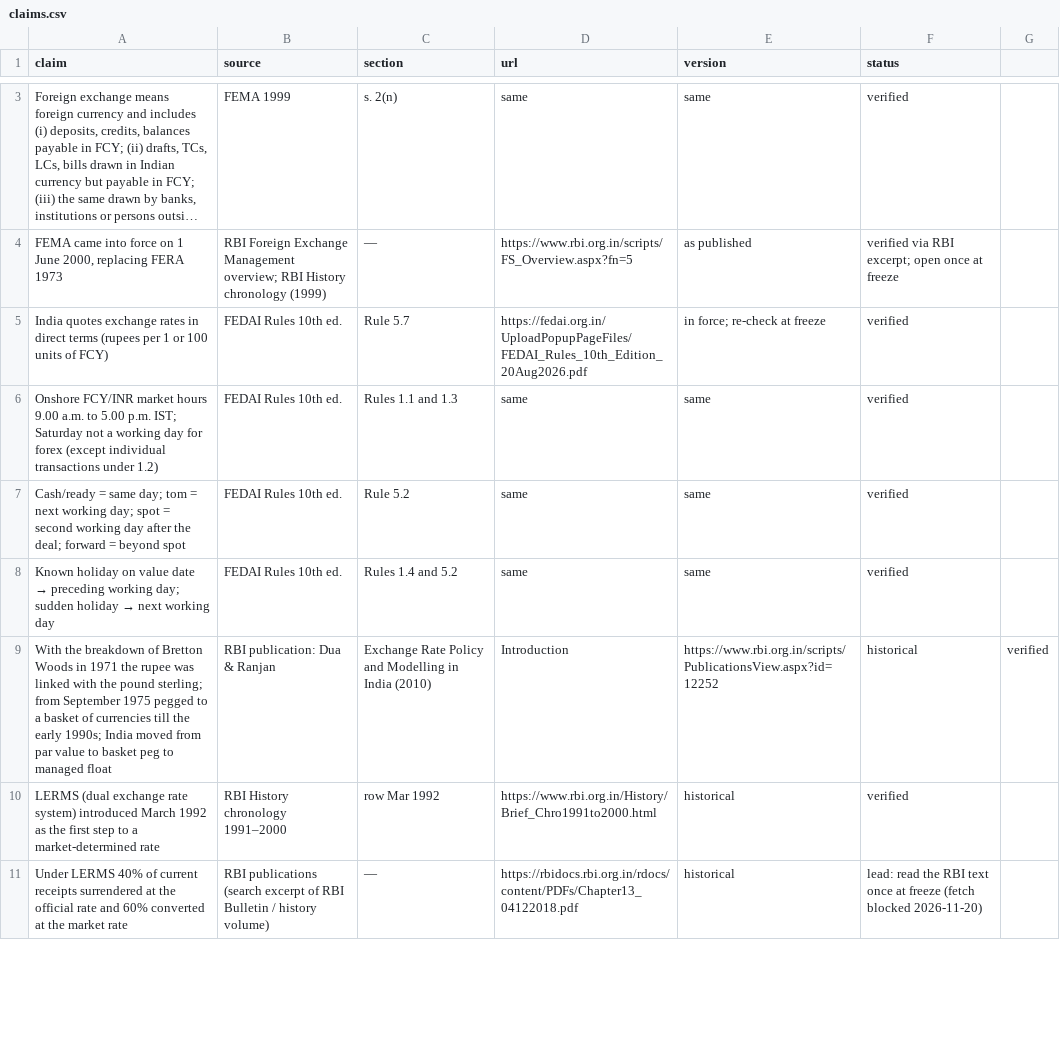
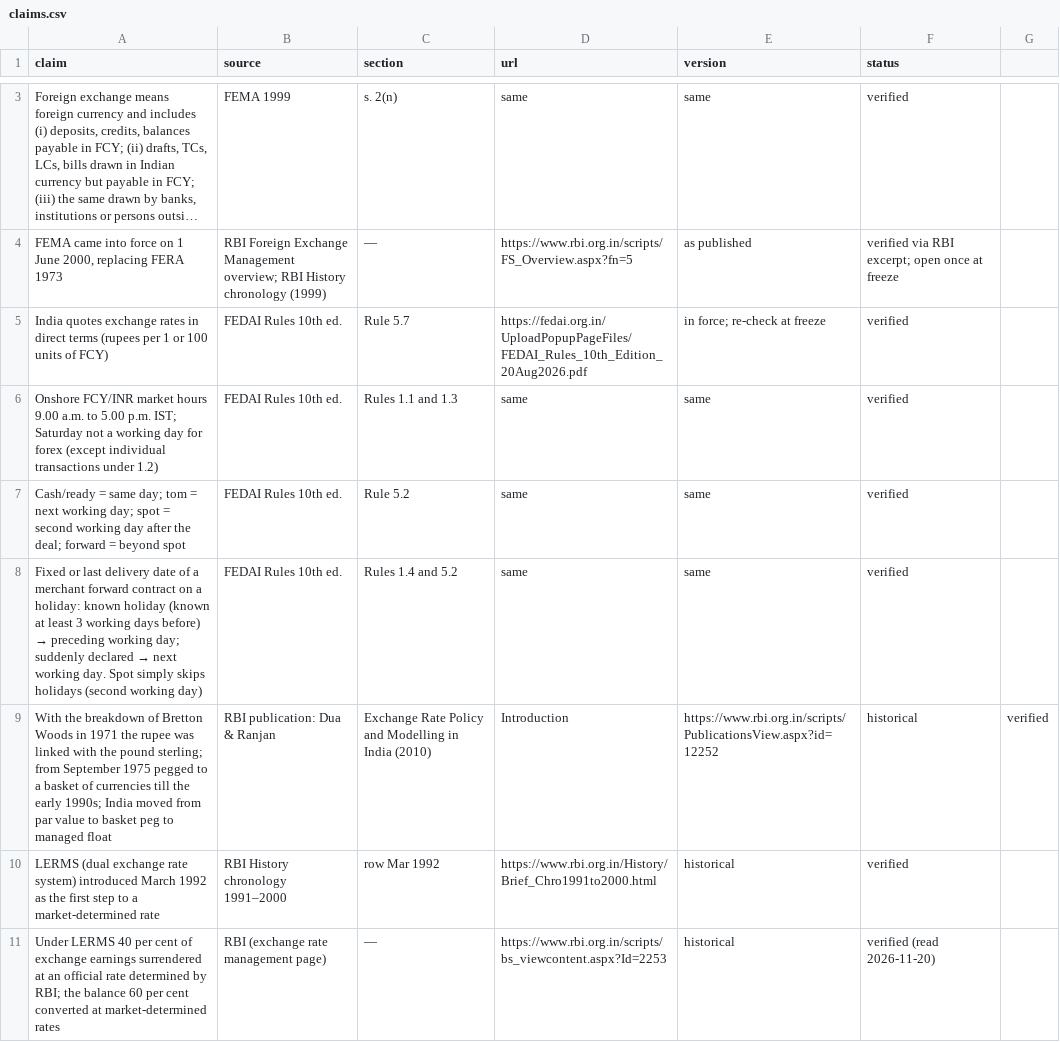
Before and after one commit to mkmk749278/CAIIB, a CSV file: course/bfm/A/A00/claims.csv, drawn as a sheet; only a part is shown, gaps mark what is left out; long unchanged cells end in …; the diff covers the shown part only.

```diff
--- a/course/bfm/A/A00/claims.csv
+++ b/course/bfm/A/A00/claims.csv
@@ -8 +8 @@ claim,source,section,url,version,status
-"Known holiday on value date → preceding working day; sudden holiday → next working day",FEDAI Rules 10th ed.,Rules 1.4 and 5.2,same,same,verified
+Fixed or last delivery date of a merchant forward contract on a holiday: known holiday (known at least 3 working days before) → preceding working day; suddenly declared → next working day. Spot simply skips holidays (second working day),FEDAI Rules 10th ed.,Rules 1.4 and 5.2,same,same,verified
@@ -11 +11 @@ claim,source,section,url,version,status
-"Under LERMS 40% of current receipts surrendered at the official rate and 60% converted at the market rate",RBI publications (search excerpt of RBI Bulletin / history volume),—,https://rbidocs.rbi.org.in/rdocs/content/PDFs/Chapter13_04122018.pdf,historical,lead: read the RBI text once at freeze (fetch blocked 2026-11-20)
+Under LERMS 40 per cent of exchange earnings surrendered at an official rate determined by RBI; the balance 60 per cent converted at market-determined rates,RBI (exchange rate management page),—,https://www.rbi.org.in/scripts/bs_viewcontent.aspx?Id=2253,historical,verified (read 2026-11-20)
```
Also changed, not shown: 6 added rows and 2 edited cells elsewhere in this file, 9 other files.
